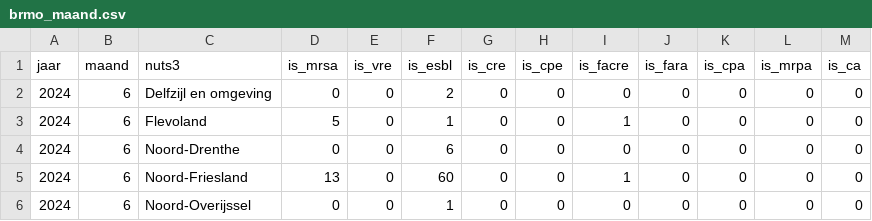
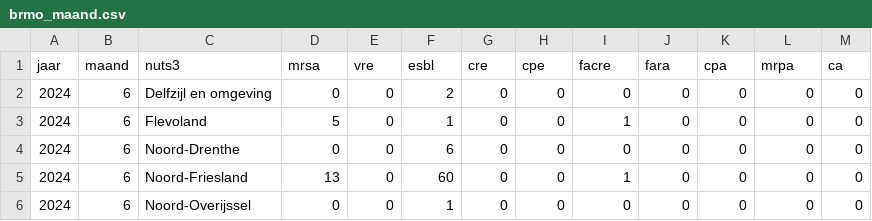
Before and after one commit to AMRZNN/dashboard_data, a CSV file: certe/brmo_maand.csv, drawn as a sheet; only a part is shown.

Commit message:
Automated upload: 2026-04-03

```diff
--- a/certe/brmo_maand.csv
+++ b/certe/brmo_maand.csv
@@ -1,2 +1,2 @@
-"jaar","maand","nuts3","is_mrsa","is_vre","is_esbl","is_cre","is_cpe","is_facre","is_fara","is_cpa","is_mrpa","is_ca"
+"jaar","maand","nuts3","mrsa","vre","esbl","cre","cpe","facre","fara","cpa","mrpa","ca"
 2024,6,"Delfzijl en omgeving",0,0,2,0,0,0,0,0,0,0
```
